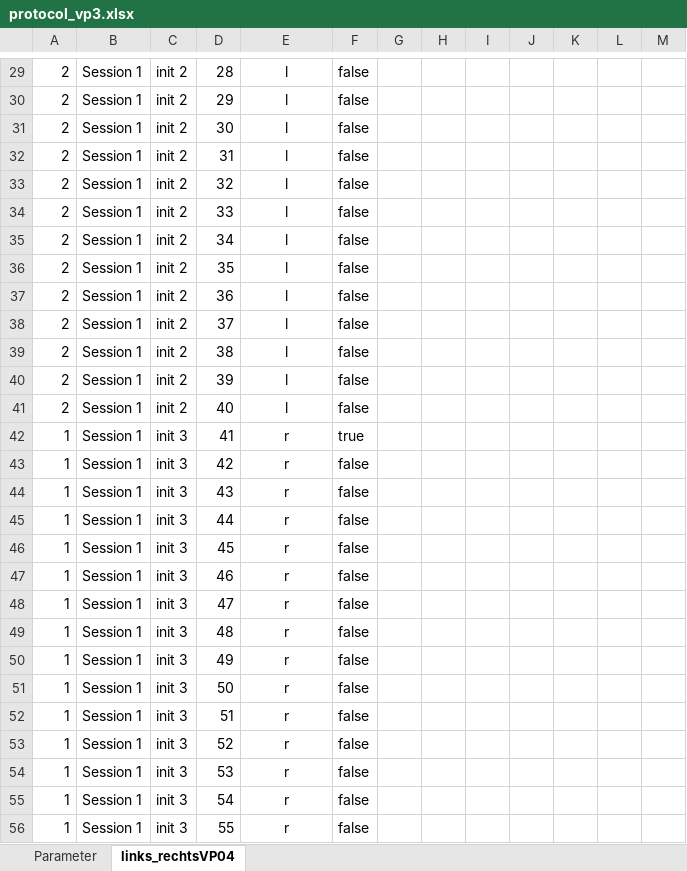
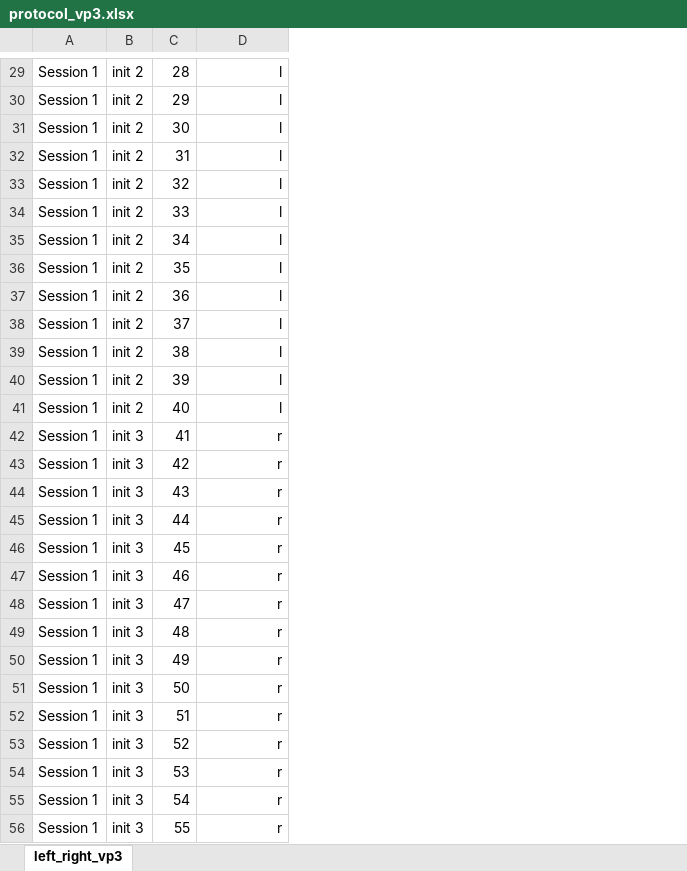
Before and after one commit to DamianBeckUniBern/anticipatory_behaviour_in_vr_tennis_a_bayesian_perspective, an Excel workbook: experimental_protocols/protocol_vp3.xlsx, sheet left_right_vp3, drawn as a sheet; only a part is shown, gaps mark what is left out; values as stored, in another font and other column widths than the file's, no borders; removed rows and columns are numbered as before the commit, all else as after; the diff covers the shown part only; the diff names each change by its address in the sheet, - before the commit and + after, or states it on an @@ line.

```diff
--- a/experimental_protocols/protocol_vp3.xlsx (sheet left_right_vp3)
+++ b/experimental_protocols/protocol_vp3.xlsx (sheet left_right_vp3)
-sheet tab: links_rechtsVP04
+sheet tab: left_right_vp3
-sheet tab: Parameter
-column A, rows 29-56: 2 | 2 | 2 | 2 | 2 | 2 | 2 | 2 | 2 | 2 | 2 | 2 | 2 | 1 | 1 | 1 | 1 | 1 | 1 | 1 | 1 | 1 | 1 | 1 | 1 | 1 | 1 | 1
-column F, rows 29-56: false | false | false | false | false | false | false | false | false | false | false | false | false | true | false | false | false | false | false | false | false | false | false | false | false | false | false | false
-column G, empty
-column H, empty
-column I, empty
-column J, empty
-column K, empty
-column L, empty
-column M, empty
-D29:D56 alignment: center
+D29:D56 alignment: right
```
Also changed, not shown: 1 added row, 1 removed row and cell formats elsewhere in this sheet, formulas that keep their value, experimental_protocols/protocol_vp11.xlsx, experimental_protocols/protocol_vp12.xlsx, 36 other files.
